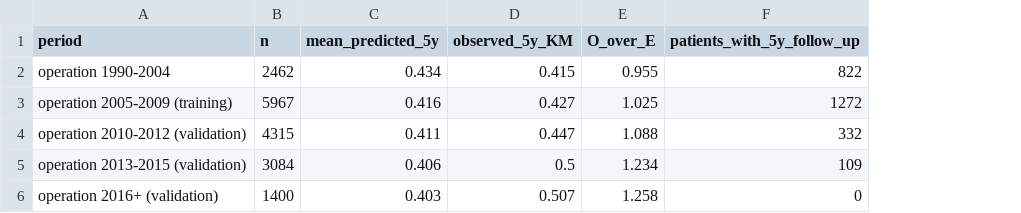
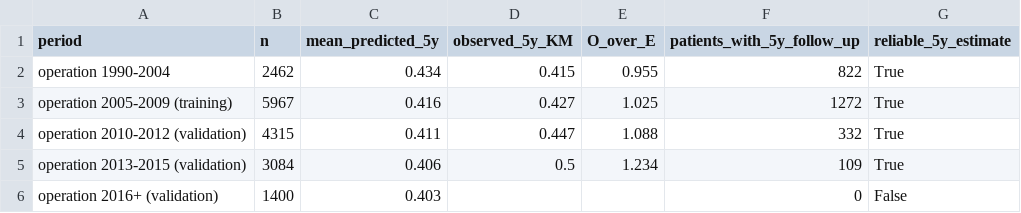
Before and after one commit to Farrahaftab/LiverMets, a CSV file: results/final_v7/F21_calibration_by_operation_period.csv, drawn as a sheet; the diff names each change by its address in the sheet, - before the commit and + after, or states it on an @@ line.

```diff
--- a/results/final_v7/F21_calibration_by_operation_period.csv
+++ b/results/final_v7/F21_calibration_by_operation_period.csv
+column G (reliable_5y_estimate), rows 2-6: True | True | True | True | False
-D6 (observed_5y_KM): 0.507
+D6 (observed_5y_KM): (empty)
-E6 (O_over_E): 1.258
+E6 (O_over_E): (empty)
```
Also changed, not shown: results/final_v7/F20_calibration_by_validation_decile.csv, 7 other files.
